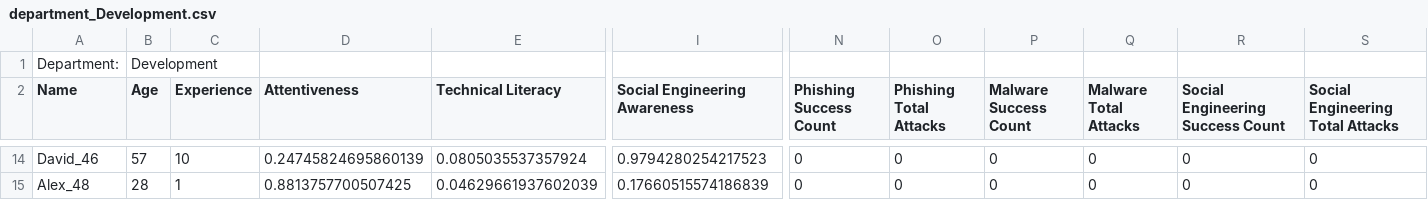
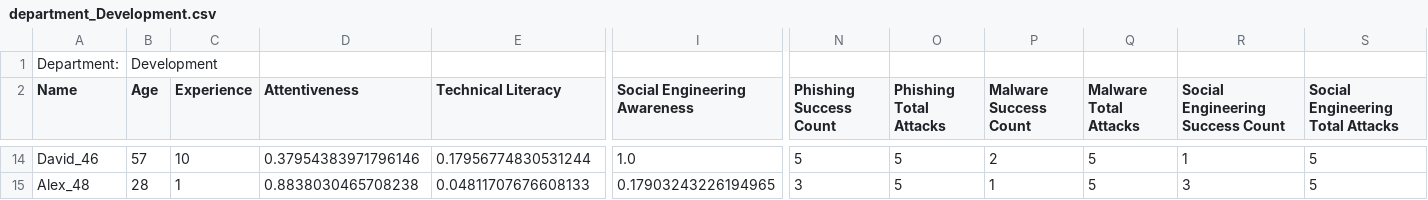
Before and after one commit to TimaMagerr/InformationSecuritySimulation, a CSV file: ProjectMain/department_Development.csv, drawn as a sheet; only a part is shown, gaps mark what is left out; the diff covers the shown part only; the diff names each change by its address in the sheet, - before the commit and + after, or states it on an @@ line.

```diff
--- a/ProjectMain/department_Development.csv
+++ b/ProjectMain/department_Development.csv
-D14 (Attentiveness): 0.24745824695860139
+D14 (Attentiveness): 0.37954383971796146
-E14 (Technical Literacy): 0.0805035537357924
+E14 (Technical Literacy): 0.17956774830531244
-I14 (Social Engineering Awareness): 0.9794280254217523
+I14 (Social Engineering Awareness): 1.0
-N14 (Phishing Success Count): 0
+N14 (Phishing Success Count): 5
-O14:O15 (Phishing Total Attacks): 0
+O14:O15 (Phishing Total Attacks): 5
-P14 (Malware Success Count): 0
+P14 (Malware Success Count): 2
-Q14:Q15 (Malware Total Attacks): 0
+Q14:Q15 (Malware Total Attacks): 5
-R14 (Social Engineering Success Count): 0
+R14 (Social Engineering Success Count): 1
-S14:S15 (Social Engineering Total Attacks): 0
+S14:S15 (Social Engineering Total Attacks): 5
-D15 (Attentiveness): 0.8813757700507425
+D15 (Attentiveness): 0.8838030465708238
-E15 (Technical Literacy): 0.04629661937602039
+E15 (Technical Literacy): 0.04811707676608133
-I15 (Social Engineering Awareness): 0.17660515574186839
+I15 (Social Engineering Awareness): 0.17903243226194965
-N15 (Phishing Success Count): 0
+N15 (Phishing Success Count): 3
-P15 (Malware Success Count): 0
+P15 (Malware Success Count): 1
-R15 (Social Engineering Success Count): 0
+R15 (Social Engineering Success Count): 3
```
Also changed, not shown: 93 edited cells elsewhere in this file, ProjectMain/department_Accounting.csv, ProjectMain/department_HR.csv, 13 other files.
